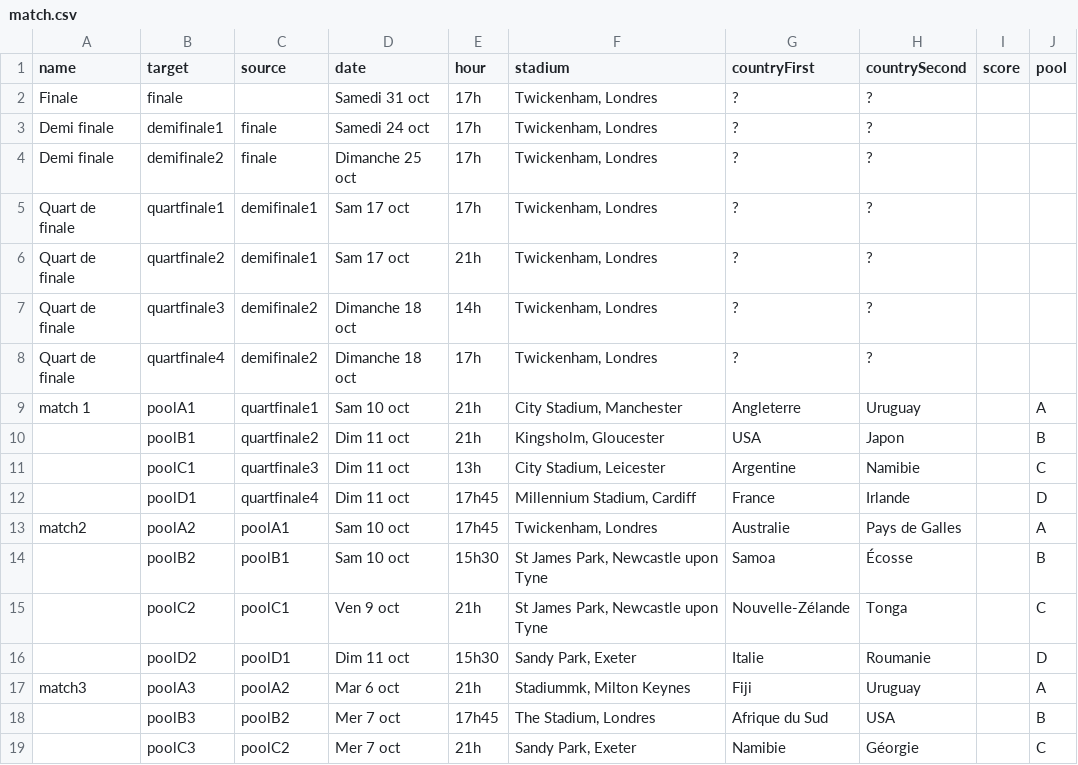
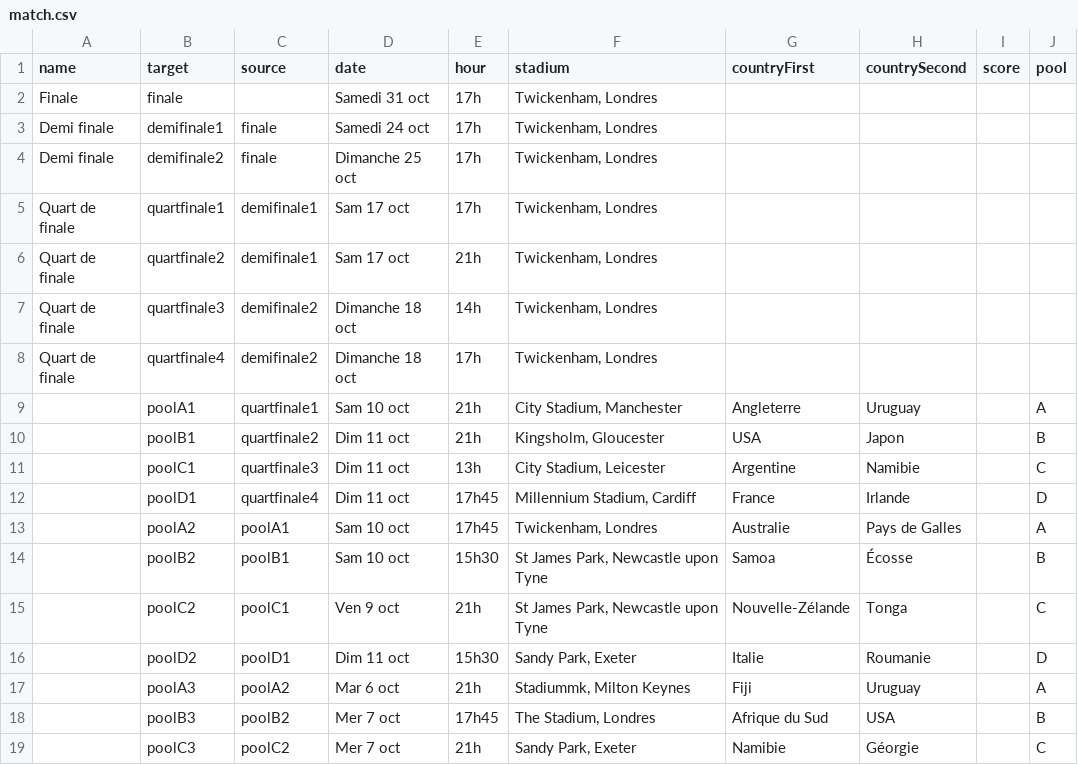
Before and after one commit to z8po/rugby-world-cup, a CSV file: match.csv, drawn as a sheet; only a part is shown.

Commit message:
updating matches csv data on googlespreadsheet

```diff
--- a/match.csv
+++ b/match.csv
@@ -1,10 +1,10 @@
 name,target,source,date,hour,stadium,countryFirst,countrySecond,score,pool
-Finale,finale,,Samedi 31 oct ,17h,"Twickenham, Londres",?,?,,
-Demi finale,demifinale1,finale,Samedi 24 oct ,17h,"Twickenham, Londres",?,?,,
-Demi finale,demifinale2,finale,Dimanche 25 oct ,17h,"Twickenham, Londres",?,?,,
-Quart de finale,quartfinale1,demifinale1,Sam 17 oct ,17h,"Twickenham, Londres",?,?,,
-Quart de finale,quartfinale2,demifinale1,Sam 17 oct ,21h,"Twickenham, Londres",?,?,,
-Quart de finale,quartfinale3,demifinale2,Dimanche 18 oct ,14h,"Twickenham, Londres",?,?,,
-Quart de finale,quartfinale4,demifinale2,Dimanche 18 oct ,17h,"Twickenham, Londres",?,?,,
-match 1,poolA1,quartfinale1,Sam 10 oct ,21h,"City Stadium, Manchester",Angleterre,Uruguay,,A
+Finale,finale,,Samedi 31 oct ,17h,"Twickenham, Londres",,,,
+Demi finale,demifinale1,finale,Samedi 24 oct ,17h,"Twickenham, Londres",,,,
+Demi finale,demifinale2,finale,Dimanche 25 oct ,17h,"Twickenham, Londres",,,,
+Quart de finale,quartfinale1,demifinale1,Sam 17 oct ,17h,"Twickenham, Londres",,,,
+Quart de finale,quartfinale2,demifinale1,Sam 17 oct ,21h,"Twickenham, Londres",,,,
+Quart de finale,quartfinale3,demifinale2,Dimanche 18 oct ,14h,"Twickenham, Londres",,,,
+Quart de finale,quartfinale4,demifinale2,Dimanche 18 oct ,17h,"Twickenham, Londres",,,,
+,poolA1,quartfinale1,Sam 10 oct ,21h,"City Stadium, Manchester",Angleterre,Uruguay,,A
 ,poolB1,quartfinale2,Dim 11 oct ,21h,"Kingsholm, Gloucester",USA,Japon,,B
@@ -12,3 +12,3 @@ match 1,poolA1,quartfinale1,Sam 10 oct ,21h,"City Stadium, Manchester",Angleterr
 ,poolD1,quartfinale4,Dim 11 oct ,17h45,"Millennium Stadium, Cardiff",France,Irlande,,D
-match2,poolA2,poolA1,Sam 10 oct ,17h45,"Twickenham, Londres",Australie,Pays de Galles,,A
+,poolA2,poolA1,Sam 10 oct ,17h45,"Twickenham, Londres",Australie,Pays de Galles,,A
 ,poolB2,poolB1,Sam 10 oct ,15h30,"St James Park, Newcastle upon Tyne",Samoa,Écosse,,B
@@ -16,3 +16,3 @@ match2,poolA2,poolA1,Sam 10 oct ,17h45,"Twickenham, Londres",Australie,Pays de G
 ,poolD2,poolD1,Dim 11 oct ,15h30,"Sandy Park, Exeter",Italie,Roumanie,,D
-match3,poolA3,poolA2,Mar 6 oct ,21h,"Stadiummk, Milton Keynes",Fiji,Uruguay,,A
+,poolA3,poolA2,Mar 6 oct ,21h,"Stadiummk, Milton Keynes",Fiji,Uruguay,,A
 ,poolB3,poolB2,Mer 7 oct ,17h45,"The Stadium, Londres",Afrique du Sud,USA,,B
```
